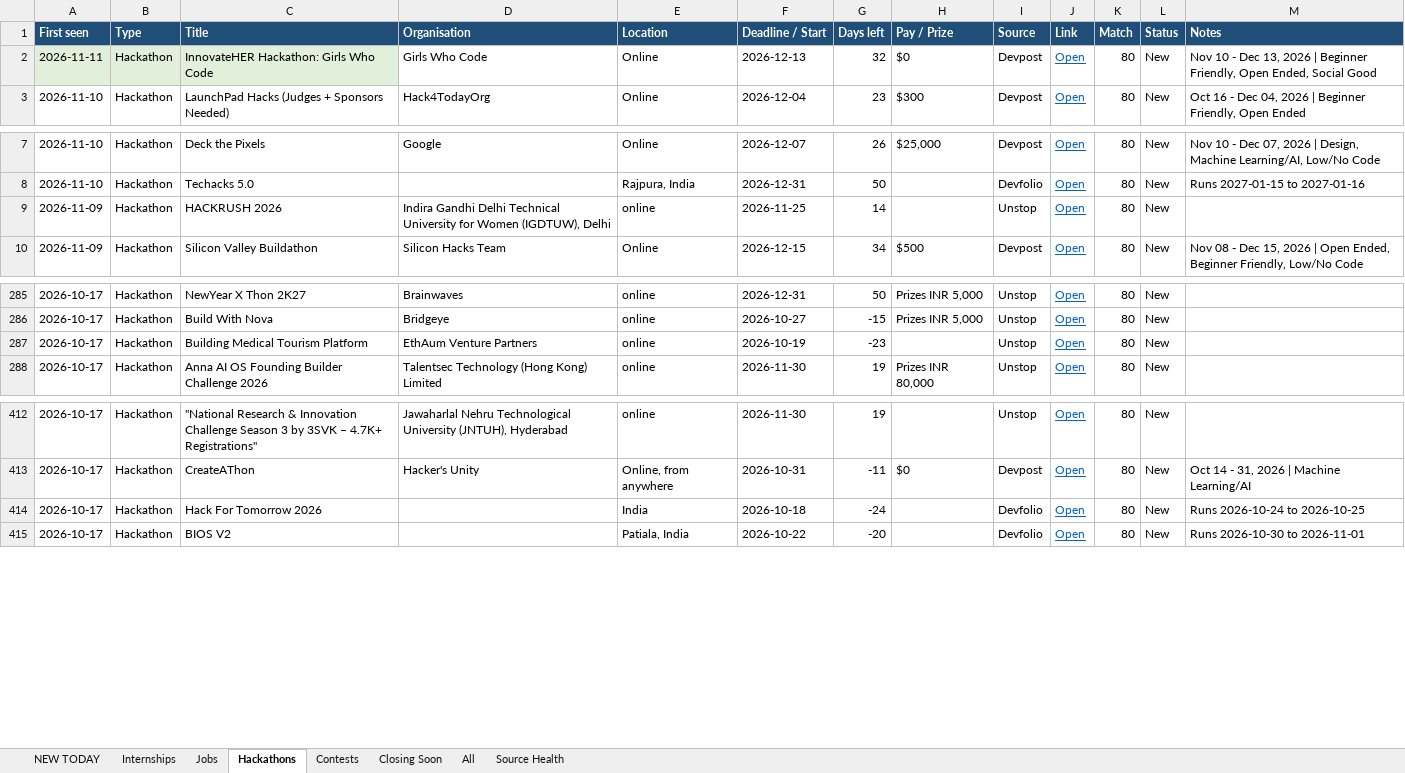
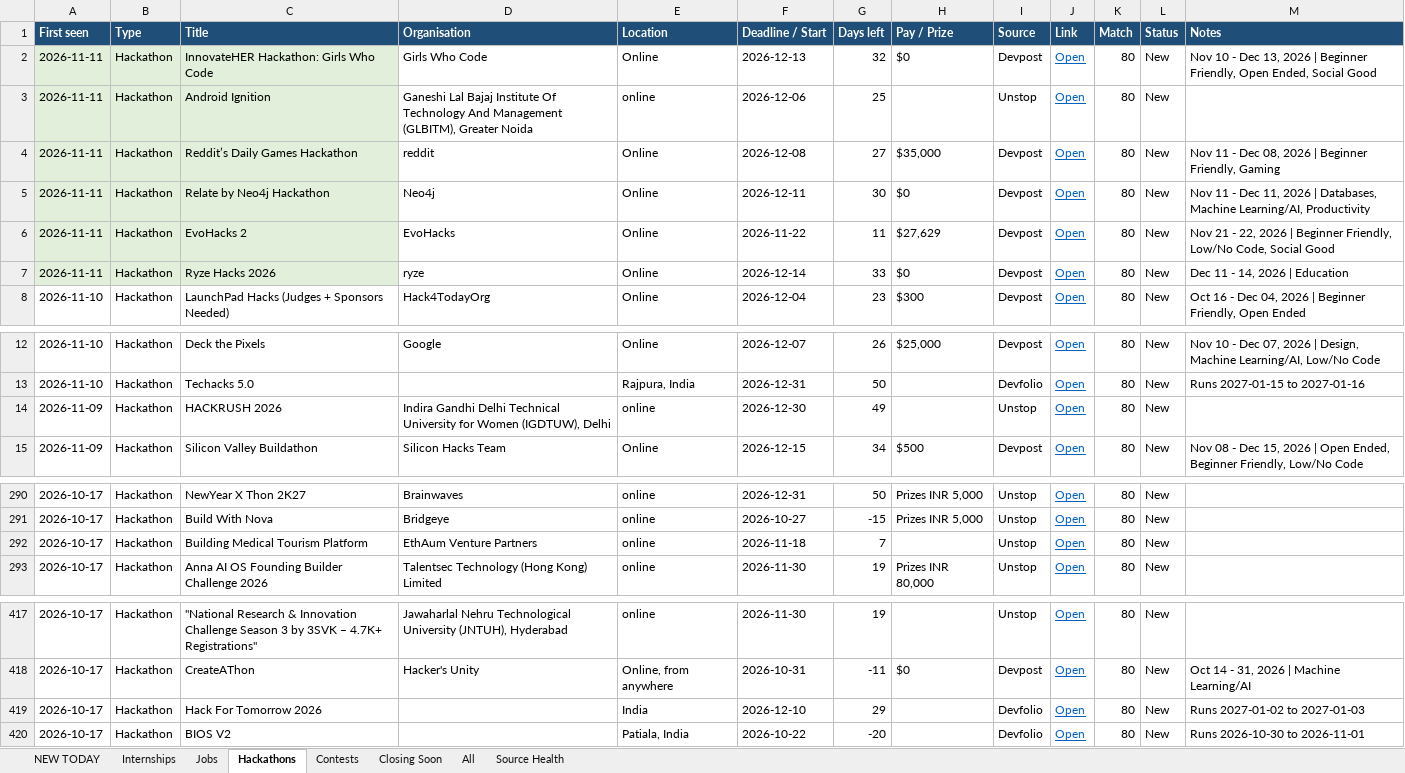
Before and after one commit to Maheswar-Sah00/status, an Excel workbook: opportunities.xlsx, sheet Hackathons, drawn as a sheet; only a part is shown, gaps mark what is left out; values as stored, in another font and other column widths than the file's, no borders; addresses are those after the commit; the diff names each change by its address in the sheet, - before the commit and + after, or states it on an @@ line.

```diff
--- a/opportunities.xlsx (sheet Hackathons)
+++ b/opportunities.xlsx (sheet Hackathons)
+row 3: 2026-11-11 | Hackathon | Android Ignition | Ganeshi Lal Bajaj Institute Of Technology And Management (GLBITM), Greater Noida | online | 2026-12-06 | 25 |  | Unstop | Open | 80 | New
+row 4: 2026-11-11 | Hackathon | Reddit’s Daily Games Hackathon | reddit | Online | 2026-12-08 | 27 | $35,000 | Devpost | Open | 80 | New | Nov 11 - Dec 08, 2026 | Beginner Friendly, Gaming
+row 5: 2026-11-11 | Hackathon | Relate by Neo4j Hackathon | Neo4j | Online | 2026-12-11 | 30 | $0 | Devpost | Open | 80 | New | Nov 11 - Dec 11, 2026 | Databases, Machine Learning/AI, Productivity
+row 6: 2026-11-11 | Hackathon | EvoHacks 2 | EvoHacks | Online | 2026-11-22 | 11 | $27,629 | Devpost | Open | 80 | New | Nov 21 - 22, 2026 | Beginner Friendly, Low/No Code, Social Good
+row 7: 2026-11-11 | Hackathon | Ryze Hacks 2026 | ryze | Online | 2026-12-14 | 33 | $0 | Devpost | Open | 80 | New | Dec 11 - 14, 2026 | Education
-F14 (Deadline / Start): 2026-11-25
+F14 (Deadline / Start): 2026-12-30
-G14 (Days left): 14
+G14 (Days left): 49
-F292 (Deadline / Start): 2026-10-19
+F292 (Deadline / Start): 2026-11-18
-G292 (Days left): -23
+G292 (Days left): 7
-F419 (Deadline / Start): 2026-10-18
+F419 (Deadline / Start): 2026-12-10
-G419 (Days left): -24
+G419 (Days left): 29
-M419 (Notes): Runs 2026-10-24 to 2026-10-25
+M419 (Notes): Runs 2027-01-02 to 2027-01-03
```
Also changed, not shown: sheet All, sheet NEW TODAY, sheet Jobs, sheet Internships, sheet Contests, sheet Closing Soon, 1 more sheet, hidden cells, 1 other file.
